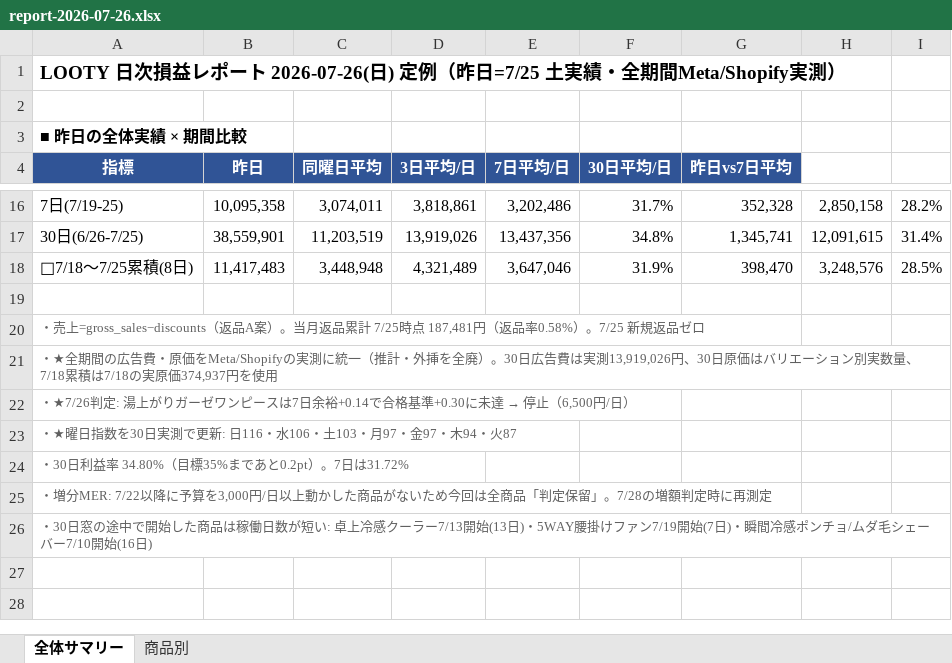
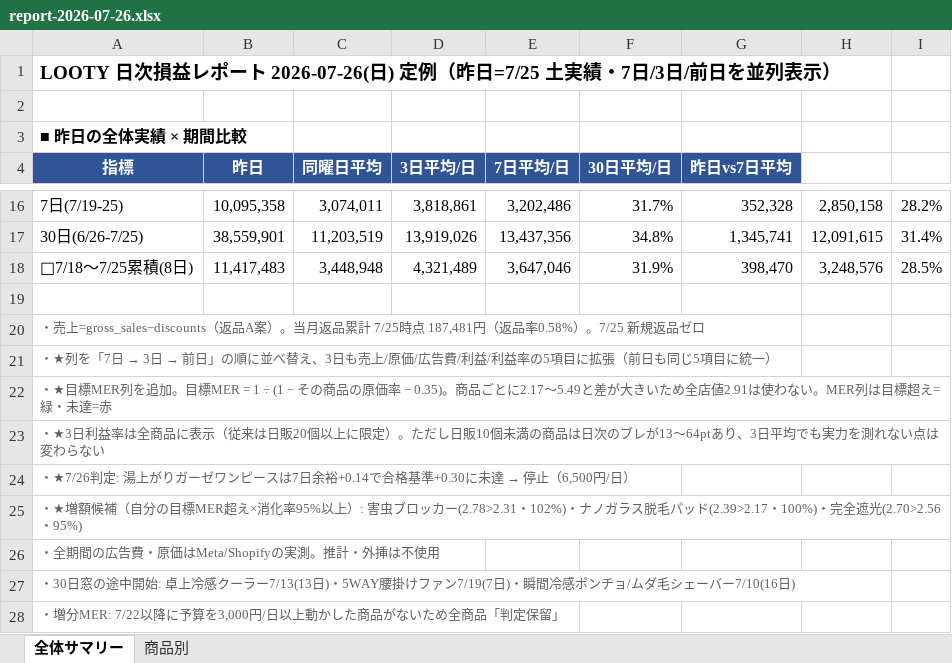
Before and after one commit to finracofficial-cmd/LOOana, an Excel workbook: data/reports/report-2026-07-26.xlsx, sheet 全体サマリー, drawn as a sheet; only a part is shown, gaps mark what is left out; values as stored, in another font and other column widths than the file's, no borders; addresses are those after the commit; the diff names each change by its address in the sheet, - before the commit and + after, or states it on an @@ line.

```diff
--- a/data/reports/report-2026-07-26.xlsx (sheet 全体サマリー)
+++ b/data/reports/report-2026-07-26.xlsx (sheet 全体サマリー)
-A1 (指標): …土実績・全期間Meta/Shopify実測）
+A1 (指標): …土実績・7日/3日/前日を並列表示）
@@ A21 (指標): ・★全期間の広告費・原価をMeta/Shopifyの実測に統一（推計・外挿を全廃）。30日広告費は実測13,919,026円、30日原価はバリエーション別実数量、7/18累積は7/18の実原価374,937円を使用 → ・★列を「7日 → 3日 → 前日」の順に並べ替え、3日も売上/原価/広告費/利益/利益率の5項目に拡張（前日も同じ5項目に統一） @@
+row 22: ・★目標MER列を追加。目標MER = 1 ÷ (1 − その商品の原価率 − 0.35)。商品ごとに2.17〜5.49と差が大きいため全店値2.91は使わない。MER列は目標超え=緑・未達=赤
+row 23: ・★3日利益率は全商品に表示（従来は日販20個以上に限定）。ただし日販10個未満の商品は日次のブレが13〜64ptあり、3日平均でも実力を測れない点は変わらない
-A25 (指標): ・★曜日指数を30日実測で更新: 日116・水106・土103・月97・金97・木94・火87
+A25 (指標): ・★増額候補（自分の目標MER超え×消化率95%以上）: 害虫ブロッカー(2.78>2.31・102%)・ナノガラス脱毛パッド(2.39>2.17・100%)・完全遮光(2.70>2.56・95%)
-A26 (指標): ・30日利益率 34.80%（目標35%まであと0.2pt）。7日は31.72%
+A26 (指標): ・全期間の広告費・原価はMeta/Shopifyの実測。推計・外挿は不使用
-A27 (指標): ・増分MER: 7/22以降に予算を3,000円/日以上動かした商品がないため今回は全商品「判定保留」。7/28の増額判定時に再測定
+A27 (指標): ・30日窓の途中開始: 卓上冷感クーラー7/13(13日)・5WAY腰掛けファン7/19(7日)・瞬間冷感ポンチョ/ムダ毛シェーバー7/10(16日)
-A28 (指標): ・30日窓の途中で開始した商品は稼働日数が短い: 卓上冷感クーラー7/13開始(13日)・5WAY腰掛けファン7/19開始(7日)・瞬間冷感ポンチョ/ムダ毛シェーバー7/10開始(16日)
+A28 (指標): ・増分MER: 7/22以降に予算を3,000円/日以上動かした商品がないため全商品「判定保留」
```
Also changed, not shown: sheet 商品別, 3 other files.
